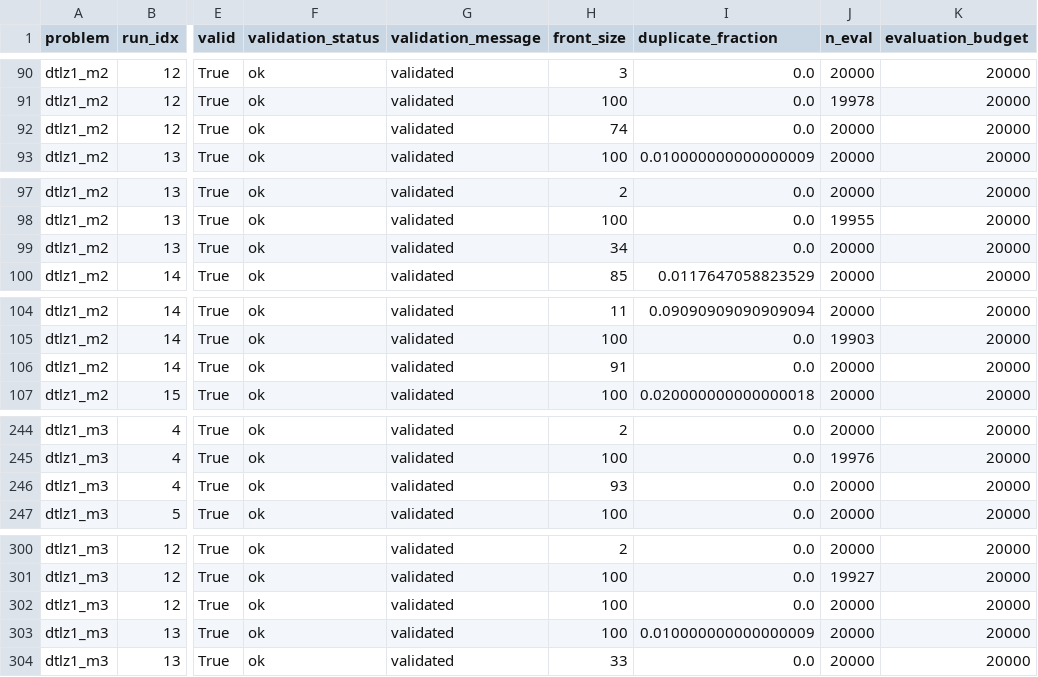
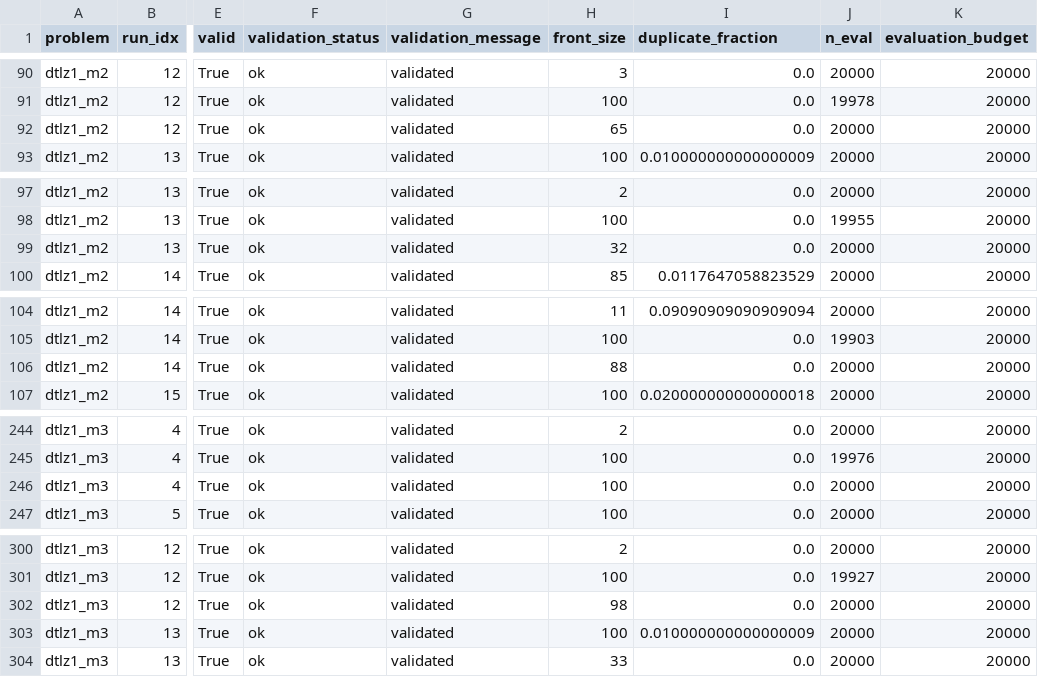
Before and after one commit to qtamtensor05/OADE-NSGA-II, a CSV file: results/dtlz_benchmark/algorithm_benchmark_validation.csv, drawn as a sheet; only a part is shown, gaps mark what is left out; the diff covers the shown part only; the diff names each change by its address in the sheet, - before the commit and + after, or states it on an @@ line.

```diff
--- a/results/dtlz_benchmark/algorithm_benchmark_validation.csv
+++ b/results/dtlz_benchmark/algorithm_benchmark_validation.csv
-H92 (front_size): 74
+H92 (front_size): 65
-H99 (front_size): 34
+H99 (front_size): 32
-H106 (front_size): 91
+H106 (front_size): 88
-H246 (front_size): 93
+H246 (front_size): 100
-H302 (front_size): 100
+H302 (front_size): 98
```
Also changed, not shown: 65 edited cells elsewhere in this file, results/dtlz_benchmark/algorithm_benchmark_cost_summary.csv, results/wfg_compact_benchmark/algorithm_benchmark_cost_summary.csv, 51 other files.
